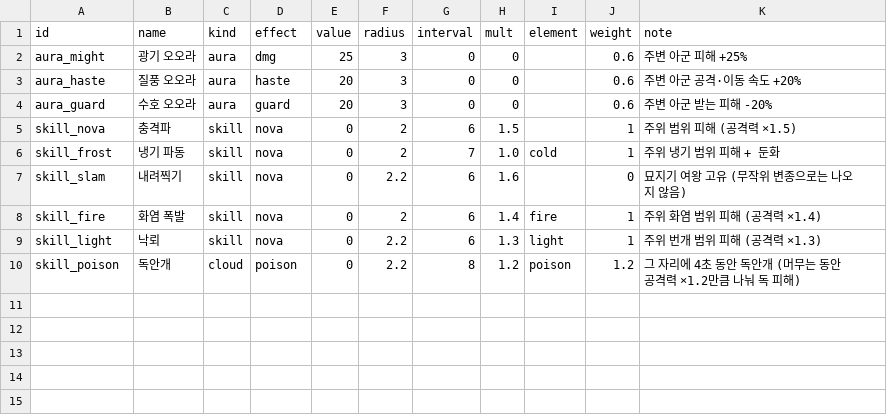
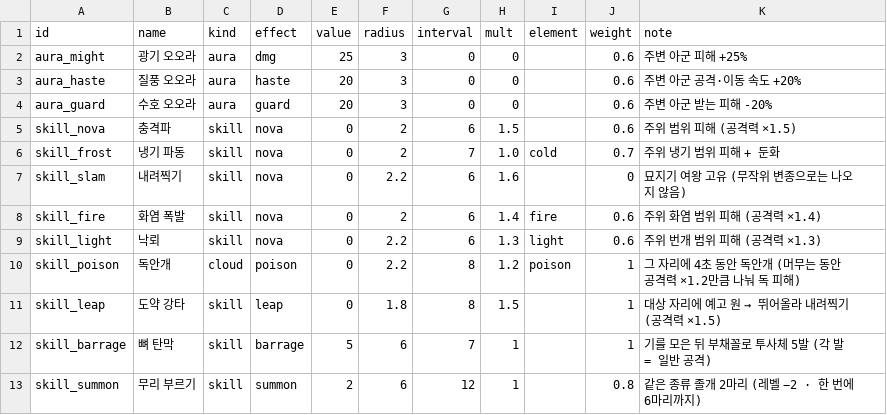
Before and after one commit to mogoshop/catch-and-keep, a CSV file: data/variants.csv, drawn as a sheet.

```diff
--- a/data/variants.csv
+++ b/data/variants.csv
@@ -4,7 +4,10 @@ aura_haste,질풍 오오라,aura,haste,20,3,0,0,,0.6,주변 아군 공격·이
 aura_guard,수호 오오라,aura,guard,20,3,0,0,,0.6,주변 아군 받는 피해 -20%
-skill_nova,충격파,skill,nova,0,2,6,1.5,,1,주위 범위 피해 (공격력 ×1.5)
-skill_frost,냉기 파동,skill,nova,0,2,7,1.0,cold,1,주위 냉기 범위 피해 + 둔화
+skill_nova,충격파,skill,nova,0,2,6,1.5,,0.6,주위 범위 피해 (공격력 ×1.5)
+skill_frost,냉기 파동,skill,nova,0,2,7,1.0,cold,0.7,주위 냉기 범위 피해 + 둔화
 skill_slam,내려찍기,skill,nova,0,2.2,6,1.6,,0,묘지기 여왕 고유 (무작위 변종으로는 나오지 않음)
-skill_fire,화염 폭발,skill,nova,0,2,6,1.4,fire,1,주위 화염 범위 피해 (공격력 ×1.4)
-skill_light,낙뢰,skill,nova,0,2.2,6,1.3,light,1,주위 번개 범위 피해 (공격력 ×1.3)
-skill_poison,독안개,cloud,poison,0,2.2,8,1.2,poison,1.2,그 자리에 4초 동안 독안개 (머무는 동안 공격력 ×1.2만큼 나눠 독 피해)
+skill_fire,화염 폭발,skill,nova,0,2,6,1.4,fire,0.6,주위 화염 범위 피해 (공격력 ×1.4)
+skill_light,낙뢰,skill,nova,0,2.2,6,1.3,light,0.6,주위 번개 범위 피해 (공격력 ×1.3)
+skill_poison,독안개,cloud,poison,0,2.2,8,1.2,poison,1,그 자리에 4초 동안 독안개 (머무는 동안 공격력 ×1.2만큼 나눠 독 피해)
+skill_leap,도약 강타,skill,leap,0,1.8,8,1.5,,1,대상 자리에 예고 원 → 뛰어올라 내려찍기 (공격력 ×1.5)
+skill_barrage,뼈 탄막,skill,barrage,5,6,7,1,,1,기를 모은 뒤 부채꼴로 투사체 5발 (각 발 = 일반 공격)
+skill_summon,무리 부르기,skill,summon,2,6,12,1,,0.8,같은 종류 졸개 2마리 (레벨 −2 · 한 번에 6마리까지)
```
Also changed, not shown: data/bosses.csv, 11 other files.
